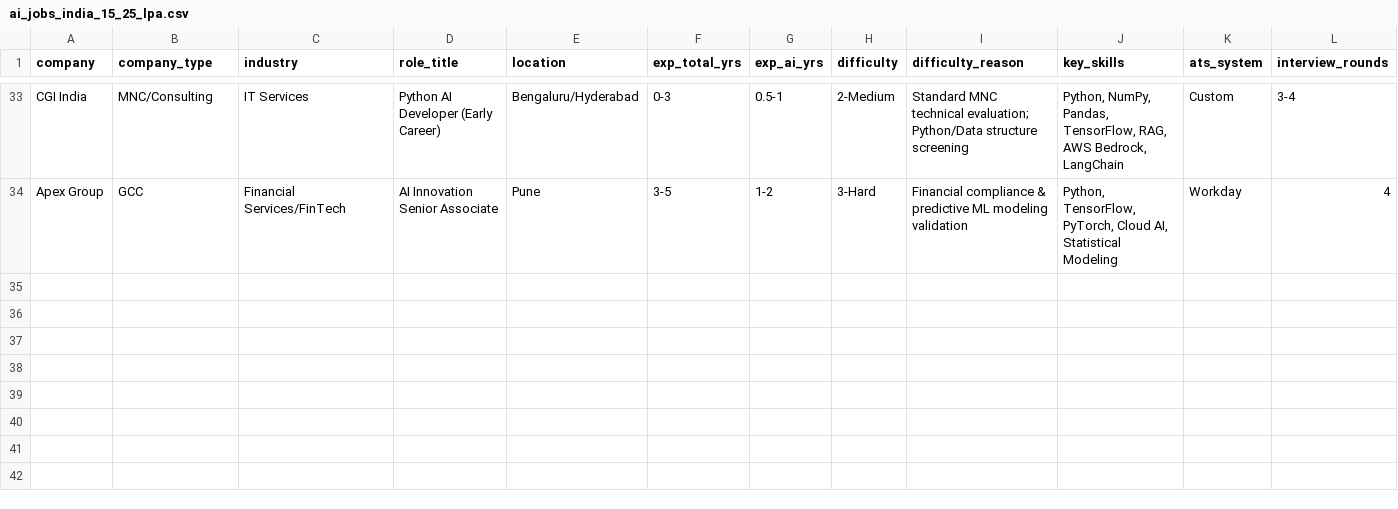
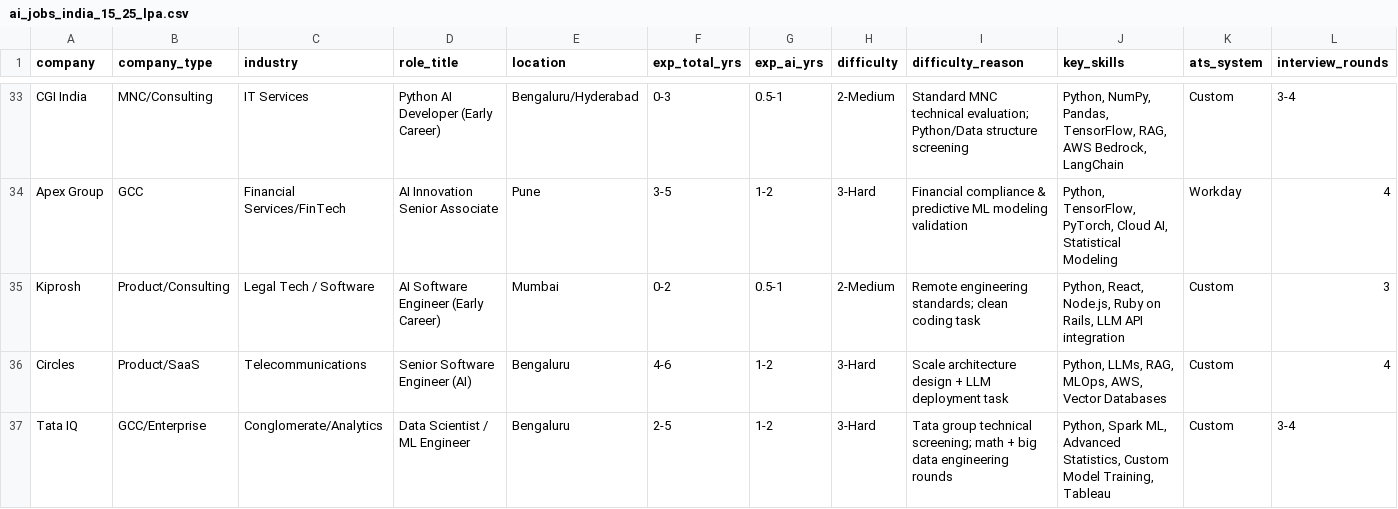
Before and after one commit to YashRL/Resume_Factory, a CSV file: ai_jobs_india_15_25_lpa.csv, drawn as a sheet; only a part is shown, gaps mark what is left out; rows hold the shown columns only; the diff names each change by its address in the sheet, - before the commit and + after, or states it on an @@ line.

Commit message:
docs: add Kiprosh, Circles, and Tata IQ to mid-pay tracker

```diff
--- a/ai_jobs_india_15_25_lpa.csv
+++ b/ai_jobs_india_15_25_lpa.csv
+row 35: Kiprosh | Product/Consulting | Legal Tech / Software | AI Software Engineer (Early Career) | Mumbai | 0-2 | 0.5-1 | 2-Medium | Remote engineering standards; clean coding task | Python, React, Node.js, Ruby on Rails, LLM API integration | Custom | 3
+row 36: Circles | Product/SaaS | Telecommunications | Senior Software Engineer (AI) | Bengaluru | 4-6 | 1-2 | 3-Hard | Scale architecture design + LLM deployment task | Python, LLMs, RAG, MLOps, AWS, Vector Databases | Custom | 4
+row 37: Tata IQ | GCC/Enterprise | Conglomerate/Analytics | Data Scientist / ML Engineer | Bengaluru | 2-5 | 1-2 | 3-Hard | Tata group technical screening; math + big data engineering rounds | Python, Spark ML, Advanced Statistics, Custom Model Training, Tableau | Custom | 3-4
```
